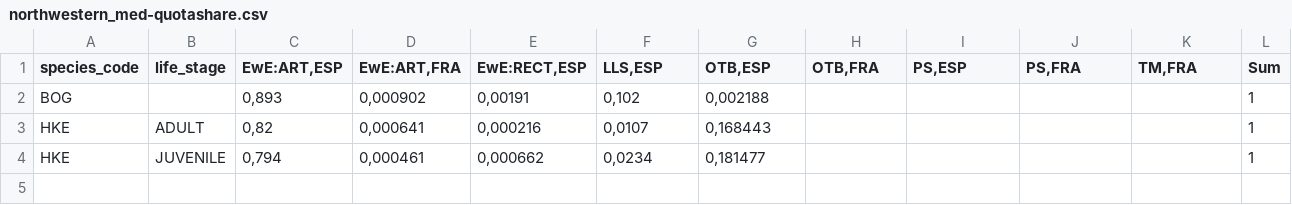
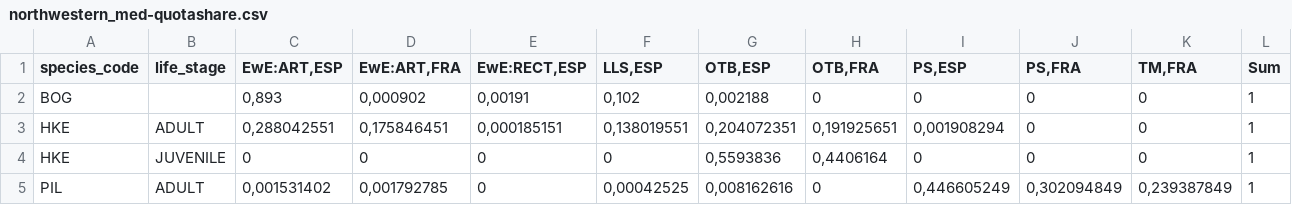
Before and after one commit to SURIMI-Project/SURIMI-fisheries-authority, a CSV file: SURIMI-fisheries-authority/Includes/northwestern_med-quotashare.csv, drawn as a sheet.

```diff
--- a/SURIMI-fisheries-authority/Includes/northwestern_med-quotashare.csv
+++ b/SURIMI-fisheries-authority/Includes/northwestern_med-quotashare.csv
@@ -1,4 +1,5 @@
 species_code;life_stage;EwE:ART,ESP;EwE:ART,FRA;EwE:RECT,ESP;LLS,ESP;OTB,ESP;OTB,FRA;PS,ESP;PS,FRA;TM,FRA;Sum
-BOG;;0,893;0,000902;0,00191;0,102;0,002188;;;;;1
-HKE;ADULT;0,82;0,000641;0,000216;0,0107;0,168443;;;;;1
-HKE;JUVENILE;0,794;0,000461;0,000662;0,0234;0,181477;;;;;1
+BOG;;0,893;0,000902;0,00191;0,102;0,002188;0;0;0;0;1
+HKE;ADULT;0,288042551;0,175846451;0,000185151;0,138019551;0,204072351;0,191925651;0,001908294;0;0;1
+HKE;JUVENILE;0;0;0;0;0,5593836;0,4406164;0;0;0;1
+PIL;ADULT;0,001531402;0,001792785;0;0,00042525;0,008162616;0;0,446605249;0,302094849;0,239387849;1
```
Also changed, not shown: 11 other files.
